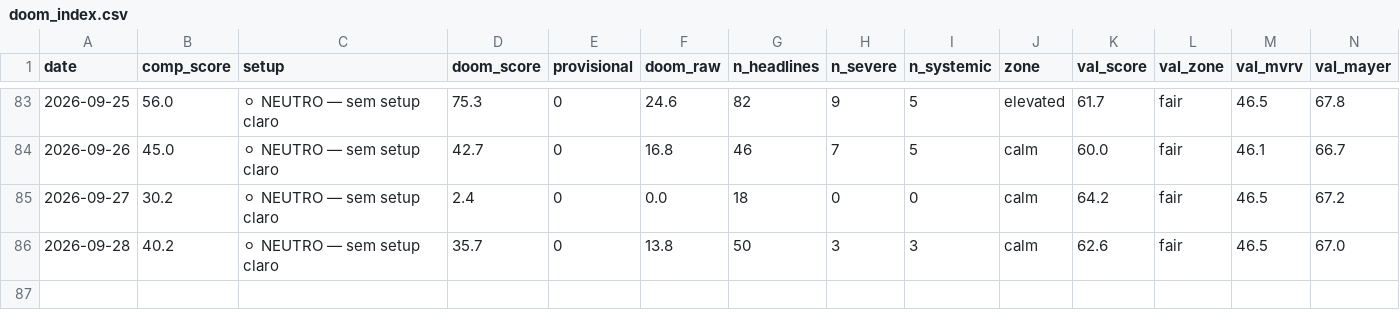
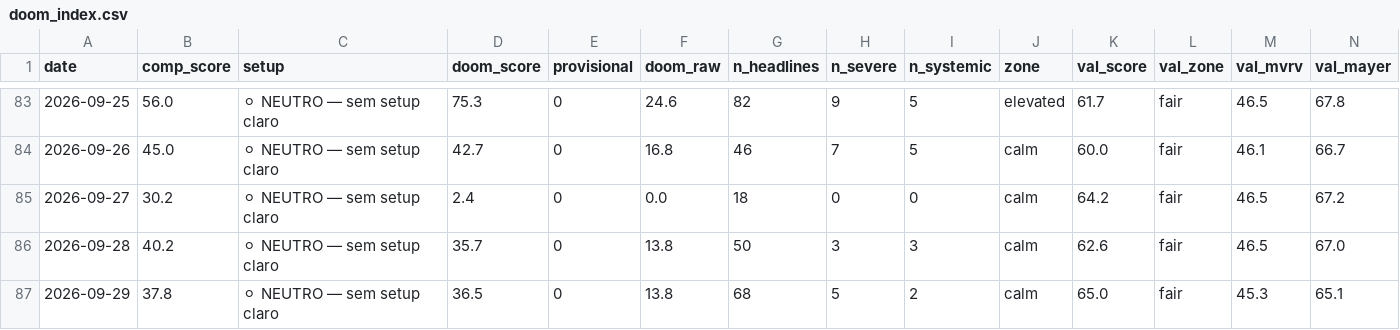
Before and after one commit to joaosilva14447-hub/orderflow-system, a CSV file: daily_signals/history/doom_index.csv, drawn as a sheet; only a part is shown, gaps mark what is left out; rows hold the shown columns only; the diff names each change by its address in the sheet, - before the commit and + after, or states it on an @@ line.

```diff
--- a/daily_signals/history/doom_index.csv
+++ b/daily_signals/history/doom_index.csv
+row 87: 2026-09-29 | 37.8 | ⚪ NEUTRO — sem setup claro | 36.5 | 0 | 13.8 | 68 | 5 | 2 | calm | 65.0 | fair | 45.3 | 65.1
```
Also changed, not shown: 1 other file.
